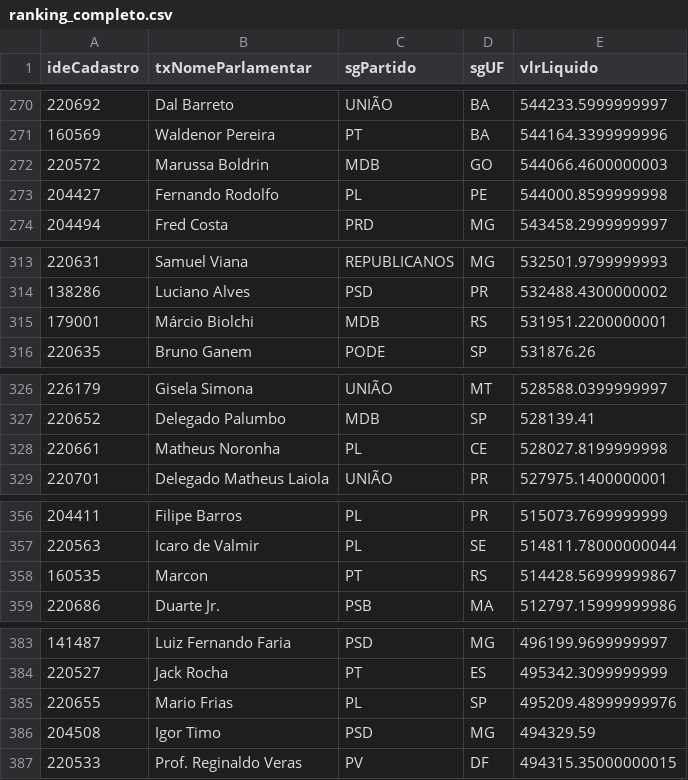
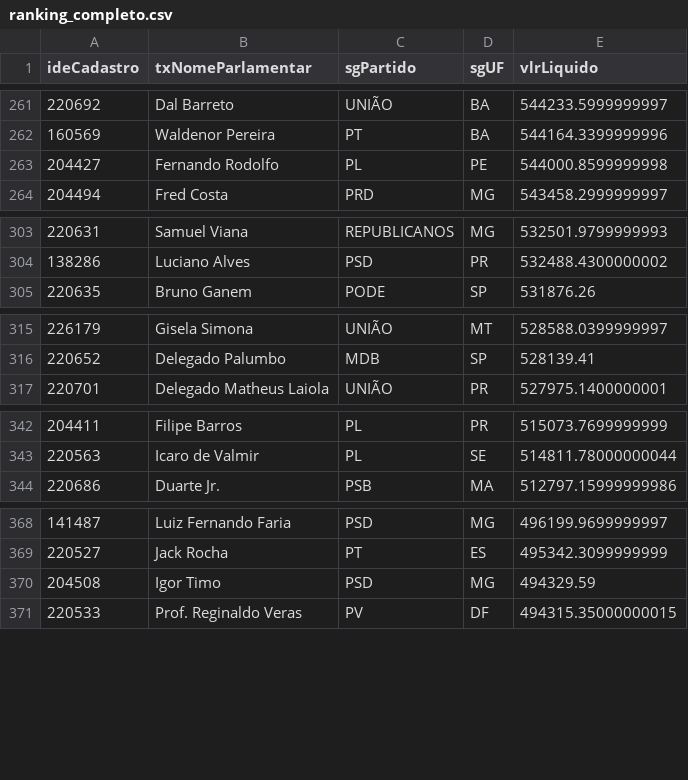
Before and after one commit to filip3dr/parlamento-mil-grau, a CSV file: ranking_completo.csv, drawn as a sheet; only a part is shown, gaps mark what is left out; removed rows and columns are numbered as before the commit, all else as after; the diff covers the shown part only; the diff names each change by its address in the sheet, - before the commit and + after, or states it on an @@ line.

```diff
--- a/ranking_completo.csv
+++ b/ranking_completo.csv
-row 272: 220572 | Marussa Boldrin | MDB | GO | 544066.4600000003
-row 315: 179001 | Márcio Biolchi | MDB | RS | 531951.2200000001
-row 328: 220661 | Matheus Noronha | PL | CE | 528027.8199999998
-row 358: 160535 | Marcon | PT | RS | 514428.56999999867
-row 385: 220655 | Mario Frias | PL | SP | 495209.48999999976
```
Also changed, not shown: 11 added rows and 11 removed rows elsewhere in this file.
